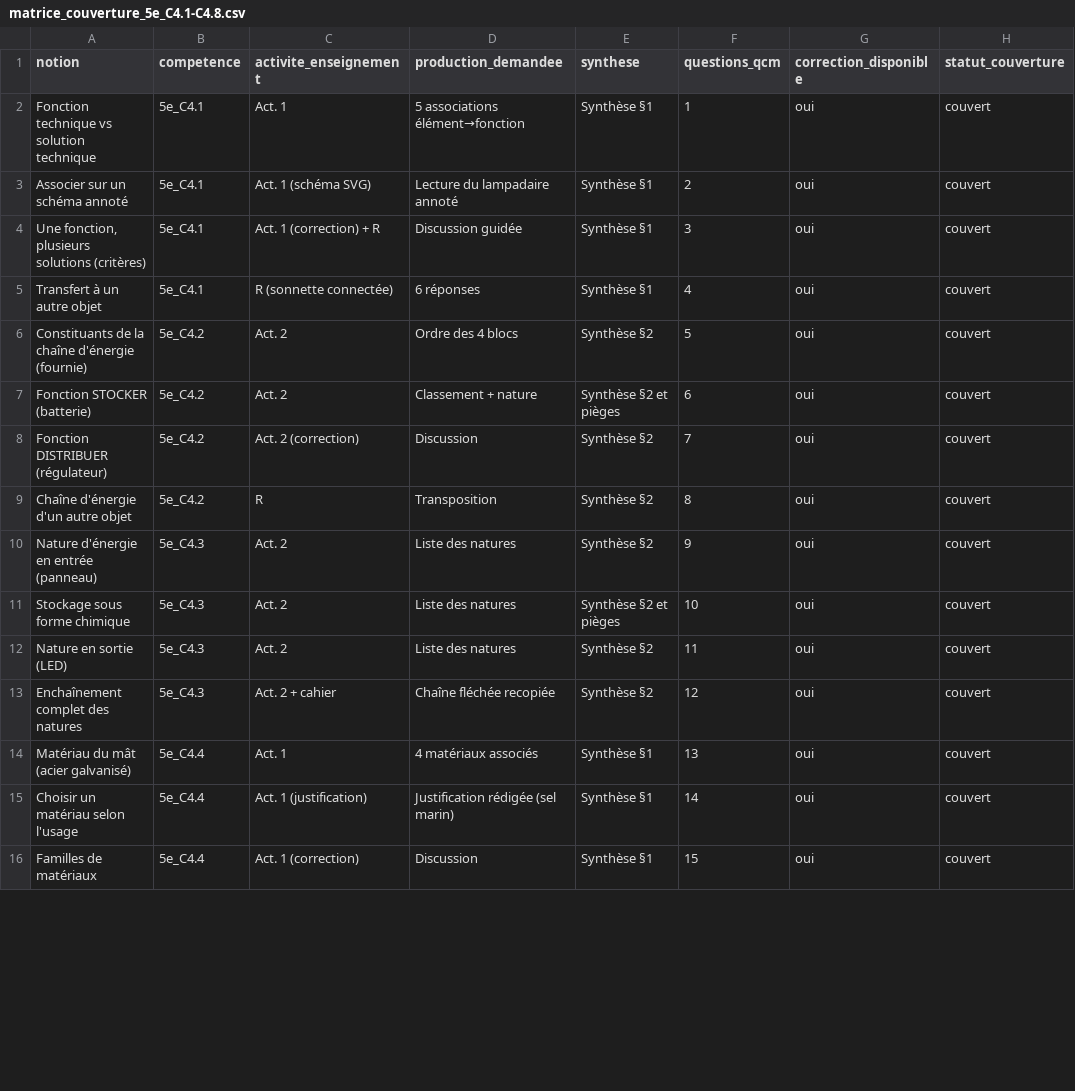
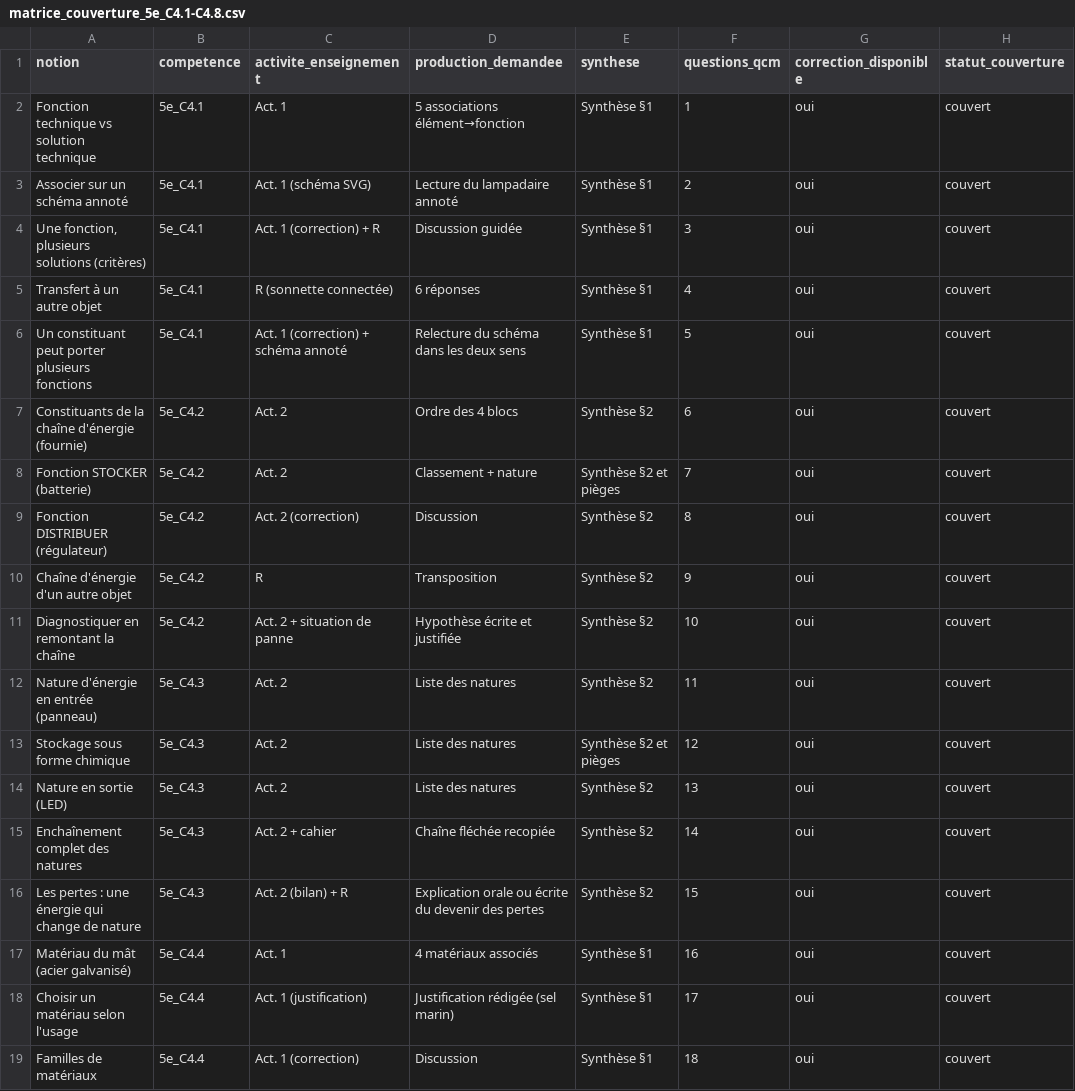
Before and after one commit to PLL-process/en-ligne-pour-le-cycle-4, a CSV file: theme-2-structure-fonctionnement-comportement/C4-decrire-et-caracteriser-lorganisation/5e/5e_C4.1/matrice_couverture_5e_C4.1-C4.8.csv, drawn as a sheet; only a part is shown; the diff covers the shown part only.

```diff
--- a/theme-2-structure-fonctionnement-comportement/C4-decrire-et-caracteriser-lorganisation/5e/5e_C4.1/matrice_couverture_5e_C4.1-C4.8.csv
+++ b/theme-2-structure-fonctionnement-comportement/C4-decrire-et-caracteriser-lorganisation/5e/5e_C4.1/matrice_couverture_5e_C4.1-C4.8.csv
@@ -5,12 +5,15 @@ Une fonction, plusieurs solutions (critères);5e_C4.1;Act. 1 (correction) + R;Di
 Transfert à un autre objet;5e_C4.1;R (sonnette connectée);6 réponses;Synthèse §1;4;oui;couvert
-Constituants de la chaîne d'énergie (fournie);5e_C4.2;Act. 2;Ordre des 4 blocs;Synthèse §2;5;oui;couvert
-Fonction STOCKER (batterie);5e_C4.2;Act. 2;Classement + nature;Synthèse §2 et pièges;6;oui;couvert
-Fonction DISTRIBUER (régulateur);5e_C4.2;Act. 2 (correction);Discussion;Synthèse §2;7;oui;couvert
-Chaîne d'énergie d'un autre objet;5e_C4.2;R;Transposition;Synthèse §2;8;oui;couvert
-Nature d'énergie en entrée (panneau);5e_C4.3;Act. 2;Liste des natures;Synthèse §2;9;oui;couvert
-Stockage sous forme chimique;5e_C4.3;Act. 2;Liste des natures;Synthèse §2 et pièges;10;oui;couvert
-Nature en sortie (LED);5e_C4.3;Act. 2;Liste des natures;Synthèse §2;11;oui;couvert
-Enchaînement complet des natures;5e_C4.3;Act. 2 + cahier;Chaîne fléchée recopiée;Synthèse §2;12;oui;couvert
-Matériau du mât (acier galvanisé);5e_C4.4;Act. 1;4 matériaux associés;Synthèse §1;13;oui;couvert
-Choisir un matériau selon l'usage;5e_C4.4;Act. 1 (justification);Justification rédigée (sel marin);Synthèse §1;14;oui;couvert
-Familles de matériaux;5e_C4.4;Act. 1 (correction);Discussion;Synthèse §1;15;oui;couvert
+Un constituant peut porter plusieurs fonctions;5e_C4.1;Act. 1 (correction) + schéma annoté;Relecture du schéma dans les deux sens;Synthèse §1;5;oui;couvert
+Constituants de la chaîne d'énergie (fournie);5e_C4.2;Act. 2;Ordre des 4 blocs;Synthèse §2;6;oui;couvert
+Fonction STOCKER (batterie);5e_C4.2;Act. 2;Classement + nature;Synthèse §2 et pièges;7;oui;couvert
+Fonction DISTRIBUER (régulateur);5e_C4.2;Act. 2 (correction);Discussion;Synthèse §2;8;oui;couvert
+Chaîne d'énergie d'un autre objet;5e_C4.2;R;Transposition;Synthèse §2;9;oui;couvert
+Diagnostiquer en remontant la chaîne;5e_C4.2;Act. 2 + situation de panne;Hypothèse écrite et justifiée;Synthèse §2;10;oui;couvert
+Nature d'énergie en entrée (panneau);5e_C4.3;Act. 2;Liste des natures;Synthèse §2;11;oui;couvert
+Stockage sous forme chimique;5e_C4.3;Act. 2;Liste des natures;Synthèse §2 et pièges;12;oui;couvert
+Nature en sortie (LED);5e_C4.3;Act. 2;Liste des natures;Synthèse §2;13;oui;couvert
+Enchaînement complet des natures;5e_C4.3;Act. 2 + cahier;Chaîne fléchée recopiée;Synthèse §2;14;oui;couvert
+Les pertes : une énergie qui change de nature;5e_C4.3;Act. 2 (bilan) + R;Explication orale ou écrite du devenir des pertes;Synthèse §2;15;oui;couvert
+Matériau du mât (acier galvanisé);5e_C4.4;Act. 1;4 matériaux associés;Synthèse §1;16;oui;couvert
+Choisir un matériau selon l'usage;5e_C4.4;Act. 1 (justification);Justification rédigée (sel marin);Synthèse §1;17;oui;couvert
+Familles de matériaux;5e_C4.4;Act. 1 (correction);Discussion;Synthèse §1;18;oui;couvert
```
Also changed, not shown: 1 added row and 17 edited cells elsewhere in this file, audit_couverture.csv, 16 other files.
